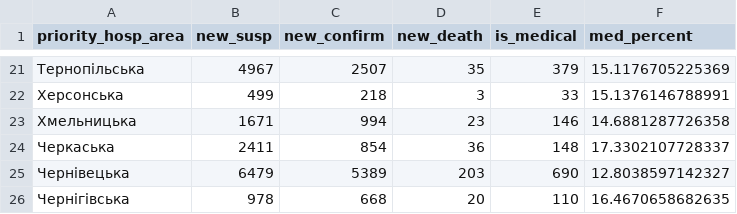
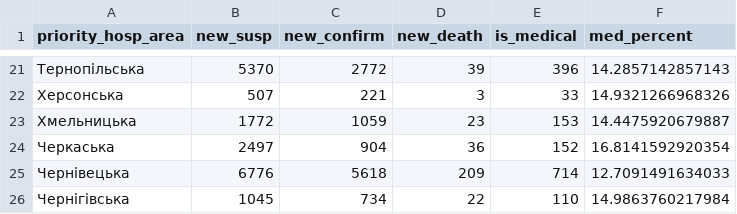
Before and after one commit to texty/covid-19, a CSV file: data/ukraine/cases_by_region.csv, drawn as a sheet; only a part is shown, gaps mark what is left out; the diff covers the shown part only.

```diff
--- a/data/ukraine/cases_by_region.csv
+++ b/data/ukraine/cases_by_region.csv
@@ -21,6 +21,6 @@
-"Тернопільська",4967,2507,35,379,15.1176705225369
-"Херсонська",499,218,3,33,15.1376146788991
-"Хмельницька",1671,994,23,146,14.6881287726358
-"Черкаська",2411,854,36,148,17.3302107728337
-"Чернівецька",6479,5389,203,690,12.8038597142327
-"Чернігівська",978,668,20,110,16.4670658682635
+"Тернопільська",5370,2772,39,396,14.2857142857143
+"Херсонська",507,221,3,33,14.9321266968326
+"Хмельницька",1772,1059,23,153,14.4475920679887
+"Черкаська",2497,904,36,152,16.8141592920354
+"Чернівецька",6776,5618,209,714,12.7091491634033
+"Чернігівська",1045,734,22,110,14.9863760217984
```
Also changed, not shown: 89 edited cells elsewhere in this file, data/ukraine/cases_by_date.csv, 2 other files.
